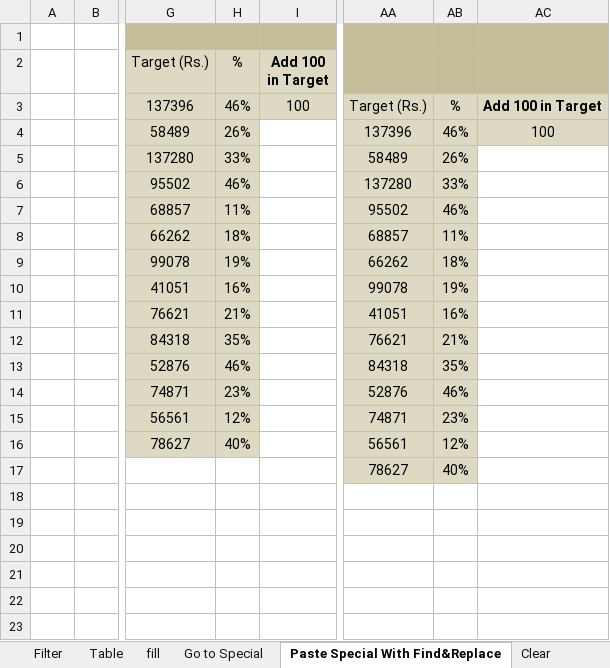
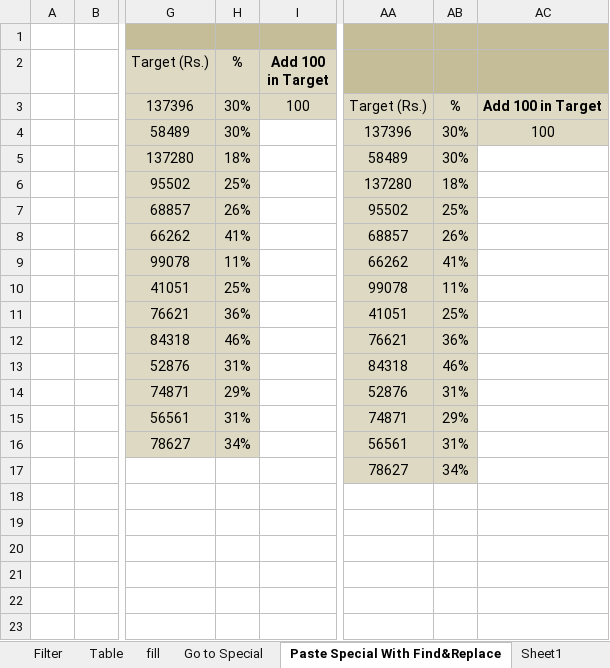
Before and after one commit to oneeb-arif/data-analyst-journey, an Excel workbook: Excel/Day 08/Excel-Practice-(Day-08).xlsx, sheet Paste Special With Find&Replace, drawn as a sheet; only a part is shown, gaps mark what is left out; values as stored, in another font and other column widths than the file's, no borders; charts and pictures not drawn; the diff names each change by its address in the sheet, - before the commit and + after, or states it on an @@ line.

```diff
--- a/Excel/Day 08/Excel-Practice-(Day-08).xlsx (sheet Paste Special With Find&Replace)
+++ b/Excel/Day 08/Excel-Practice-(Day-08).xlsx (sheet Paste Special With Find&Replace)
+sheet tab: Sheet1
-H3 (%): 46%
+H3 (%): 30%
-H4 (%): 26%
+H4 (%): 30%
-AB4: 46%
+AB4: 30%
-H5 (%): 33%
+H5 (%): 18%
-AB5: 26%
+AB5: 30%
-H6 (%): 46%
+H6 (%): 25%
-AB6: 33%
+AB6: 18%
-H7 (%): 11%
+H7 (%): 26%
-AB7: 46%
+AB7: 25%
-H8 (%): 18%
+H8 (%): 41%
-AB8: 11%
+AB8: 26%
-H9 (%): 19%
+H9 (%): 11%
-AB9: 18%
+AB9: 41%
-H10 (%): 16%
+H10 (%): 25%
-AB10: 19%
+AB10: 11%
-H11 (%): 21%
+H11 (%): 36%
-AB11: 16%
+AB11: 25%
-H12 (%): 35%
+H12 (%): 46%
-AB12: 21%
+AB12: 36%
-H13 (%): 46%
+H13 (%): 31%
-AB13: 35%
+AB13: 46%
-H14 (%): 23%
+H14 (%): 29%
-AB14: 46%
+AB14: 31%
-H15 (%): 12%
+H15 (%): 31%
-AB15: 23%
+AB15: 29%
-H16 (%): 40%
+H16 (%): 34%
-AB16: 12%
+AB16: 31%
-AB17: 40%
+AB17: 34%
```
Also changed, not shown: sheet Statistical Formulas Practice, sheet Mark Sheet, sheet Statistical Formulas Notes, other sheet tabs, 4 other files.
